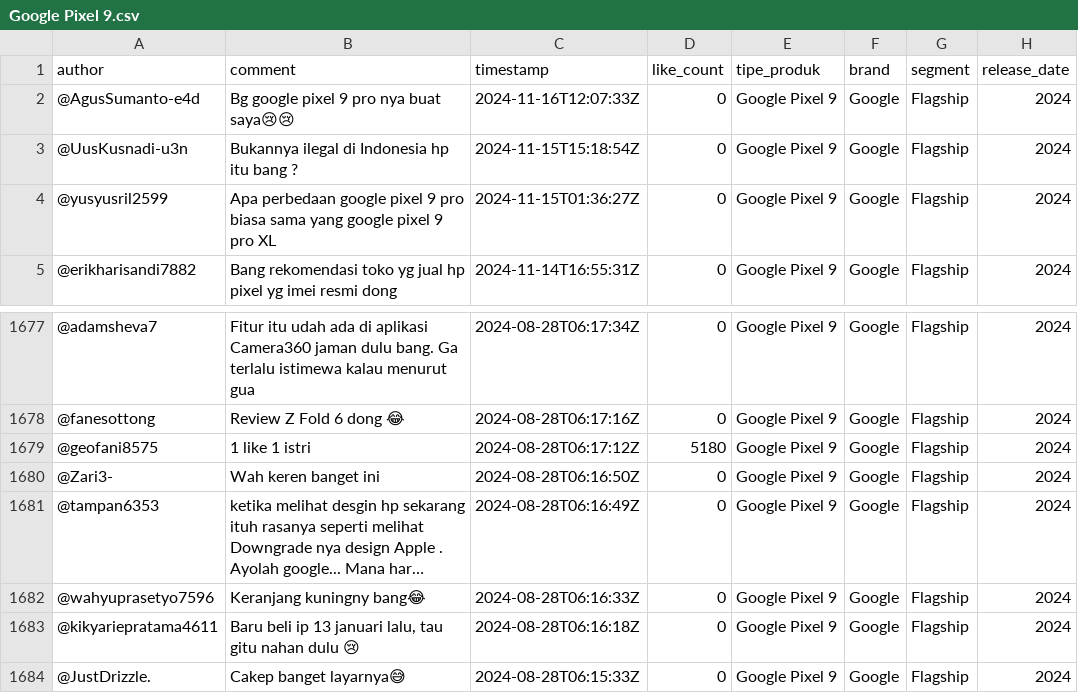
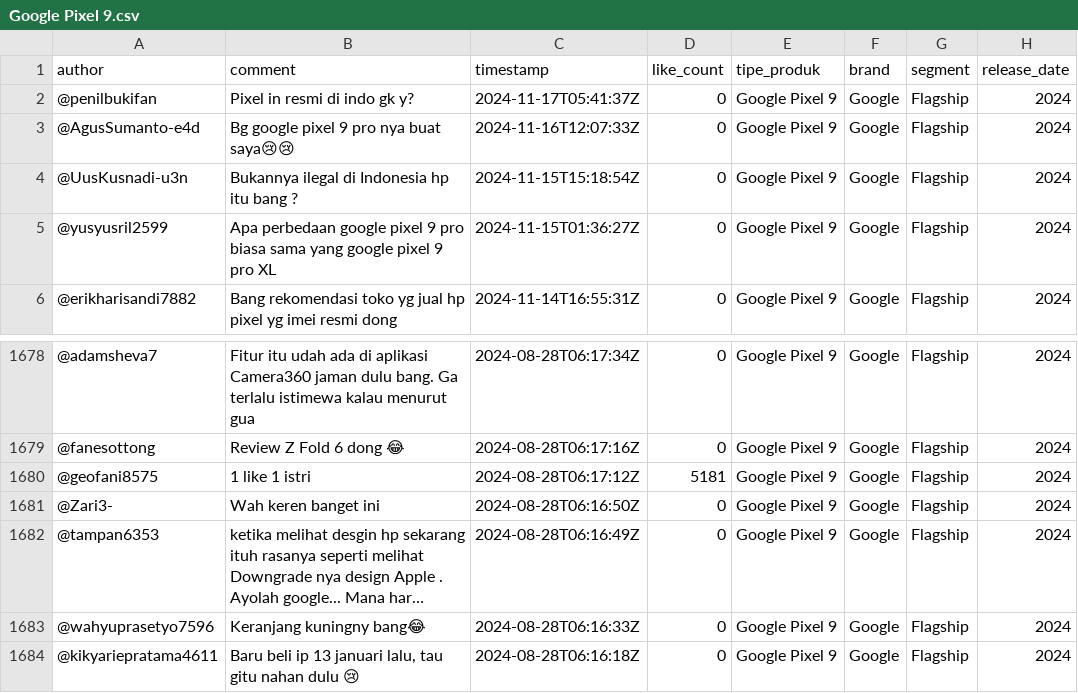
Before and after one commit to stanlys96/FTDS-Final-Project, a CSV file: datasets-2024/Google Pixel 9.csv, drawn as a sheet; only a part is shown, gaps mark what is left out; the shorter side is filled out with more unchanged rows; long unchanged cells end in …; addresses are those after the commit; the diff names each change by its address in the sheet, - before the commit and + after, or states it on an @@ line.

```diff
--- a/datasets-2024/Google Pixel 9.csv
+++ b/datasets-2024/Google Pixel 9.csv
+row 2: @penilbukifan | Pixel in resmi di indo gk y? | 2024-11-17T05:41:37Z | 0 | Google Pixel 9 | Google | Flagship | 2024
-D1680 (like_count): 5180
+D1680 (like_count): 5181
```
Also changed, not shown: datasets-2024/Galaxy A06.csv, datasets-2024/Huawei Pura 70 Pro.csv, 7 other files.
